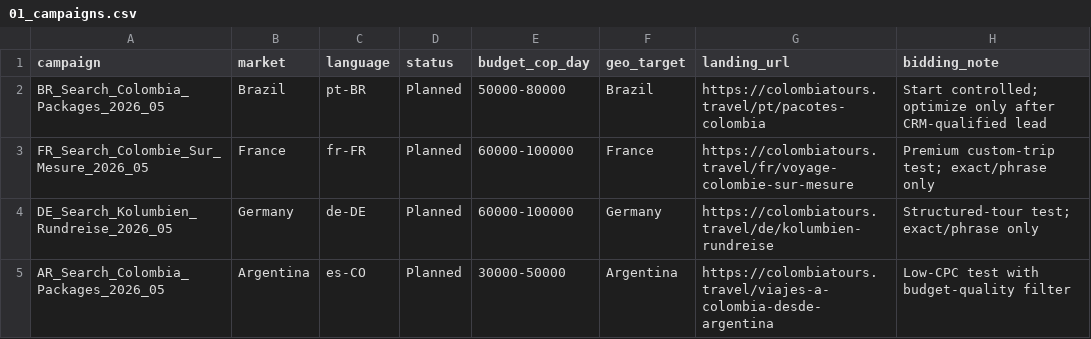
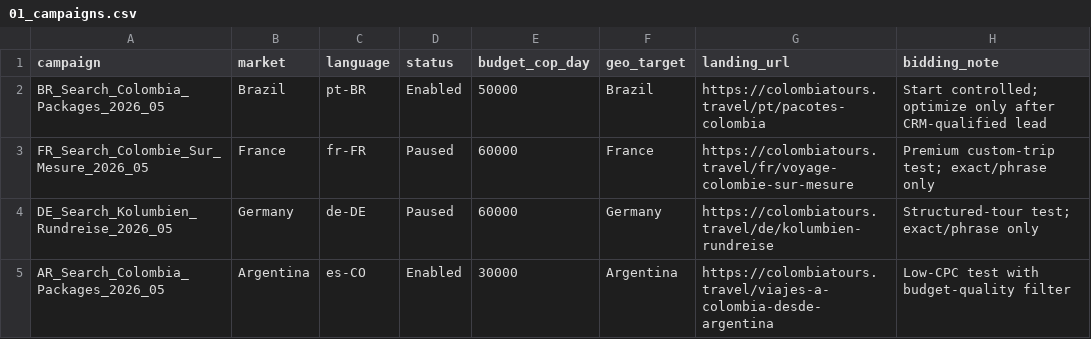
Before and after one commit to weppa-cloud/bukeer-studio, a CSV file: ops/google-ads/colombiatours/2026-05-global-expansion/01_campaigns.csv, drawn as a sheet.

Commit message:
feat(ads): add global expansion safeguards

```diff
--- a/ops/google-ads/colombiatours/2026-05-global-expansion/01_campaigns.csv
+++ b/ops/google-ads/colombiatours/2026-05-global-expansion/01_campaigns.csv
@@ -1,5 +1,5 @@
 campaign,market,language,status,budget_cop_day,geo_target,landing_url,bidding_note
-BR_Search_Colombia_Packages_2026_05,Brazil,pt-BR,Planned,50000-80000,Brazil,https://colombiatours.travel/pt/pacotes-colombia,Start controlled; optimize only after CRM-qualified lead
-FR_Search_Colombie_Sur_Mesure_2026_05,France,fr-FR,Planned,60000-100000,France,https://colombiatours.travel/fr/voyage-colombie-sur-mesure,Premium custom-trip test; exact/phrase only
-DE_Search_Kolumbien_Rundreise_2026_05,Germany,de-DE,Planned,60000-100000,Germany,https://colombiatours.travel/de/kolumbien-rundreise,Structured-tour test; exact/phrase only
-AR_Search_Colombia_Packages_2026_05,Argentina,es-CO,Planned,30000-50000,Argentina,https://colombiatours.travel/viajes-a-colombia-desde-argentina,Low-CPC test with budget-quality filter
+BR_Search_Colombia_Packages_2026_05,Brazil,pt-BR,Enabled,50000,Brazil,https://colombiatours.travel/pt/pacotes-colombia,Start controlled; optimize only after CRM-qualified lead
+FR_Search_Colombie_Sur_Mesure_2026_05,France,fr-FR,Paused,60000,France,https://colombiatours.travel/fr/voyage-colombie-sur-mesure,Premium custom-trip test; exact/phrase only
+DE_Search_Kolumbien_Rundreise_2026_05,Germany,de-DE,Paused,60000,Germany,https://colombiatours.travel/de/kolumbien-rundreise,Structured-tour test; exact/phrase only
+AR_Search_Colombia_Packages_2026_05,Argentina,es-CO,Enabled,30000,Argentina,https://colombiatours.travel/viajes-a-colombia-desde-argentina,Low-CPC test with budget-quality filter
```
Also changed, not shown: 6 other files.
